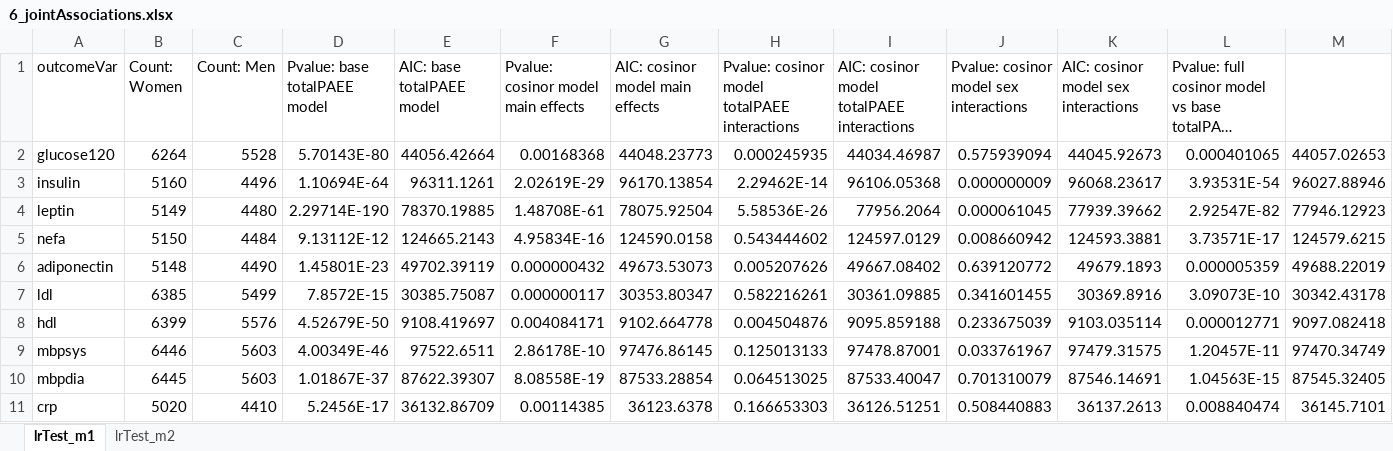
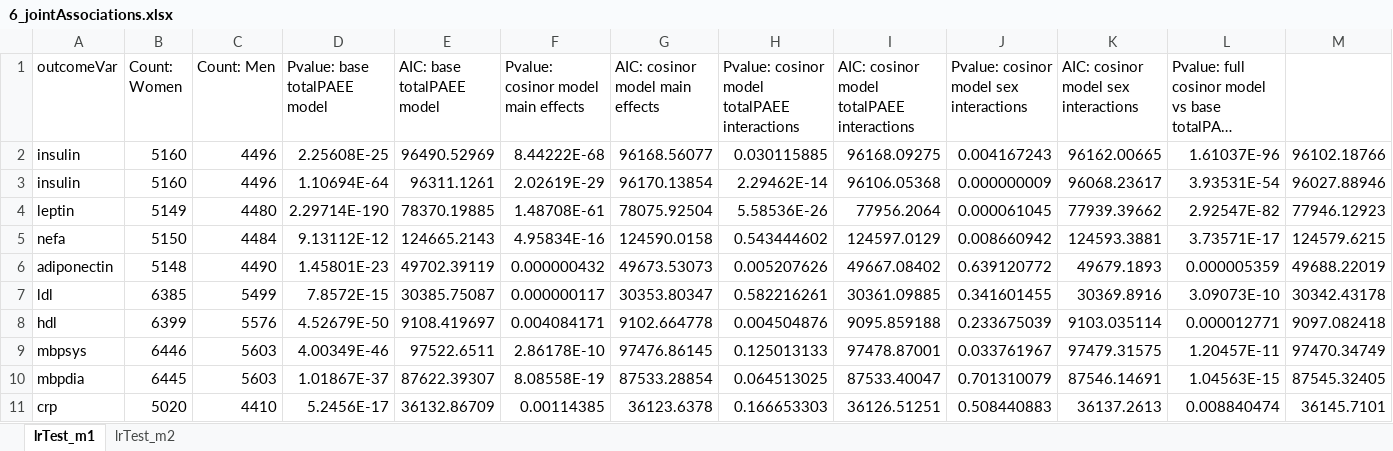
Before and after one commit to UniCam-PA-Epi/Fenland-Diurnal-PA, an Excel workbook: Code/Results/6_jointAssociations.xlsx, sheet lrTest_m1, drawn as a sheet; long unchanged cells end in …; values as stored, in another font and other column widths than the file's, no borders; removed rows and columns are numbered as before the commit, all else as after; the diff names each change by its address in the sheet, - before the commit and + after, or states it on an @@ line.

```diff
--- a/Code/Results/6_jointAssociations.xlsx (sheet lrTest_m1)
+++ b/Code/Results/6_jointAssociations.xlsx (sheet lrTest_m1)
-row 2: glucose120 | 6264 | 5528 | 5.70143E-80 | 44056.42664 | 0.00168368 | 44048.23773 | 0.000245935 | 44034.46987 | 0.575939094 | 44045.92673 | 0.000401065 | 44057.02653
+row 2: insulin | 5160 | 4496 | 2.25608E-25 | 96490.52969 | 8.44222E-68 | 96168.56077 | 0.030115885 | 96168.09275 | 0.004167243 | 96162.00665 | 1.61037E-96 | 96102.18766
```
Also changed, not shown: sheet lrTest_m2, 19 other files.
